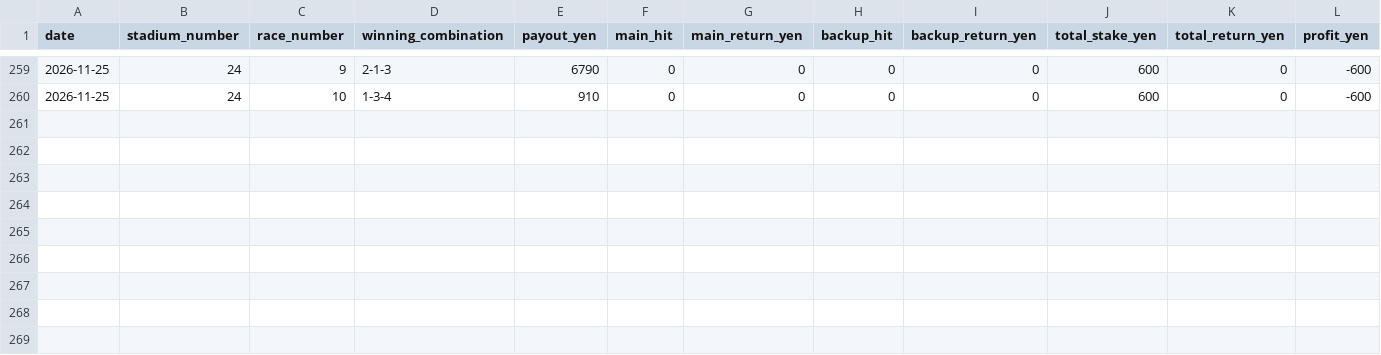
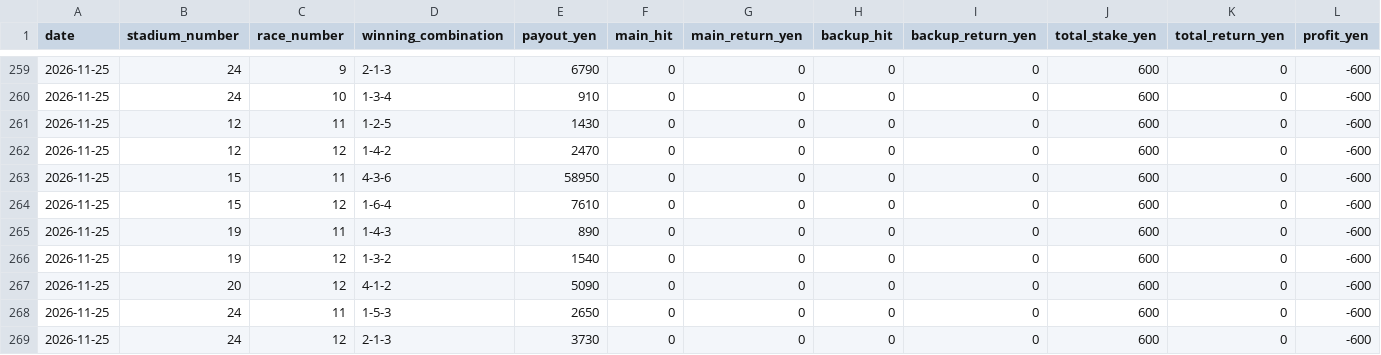
Before and after one commit to macchi1014-oss/boat-race-auto, a CSV file: data/race_results.csv, drawn as a sheet; only a part is shown, gaps mark what is left out; rows hold the shown columns only; the diff names each change by its address in the sheet, - before the commit and + after, or states it on an @@ line.

```diff
--- a/data/race_results.csv
+++ b/data/race_results.csv
+row 261: 2026-11-25 | 12 | 11 | 1-2-5 | 1430 | 0 | 0 | 0 | 0 | 600 | 0 | -600
+row 262: 2026-11-25 | 12 | 12 | 1-4-2 | 2470 | 0 | 0 | 0 | 0 | 600 | 0 | -600
+row 263: 2026-11-25 | 15 | 11 | 4-3-6 | 58950 | 0 | 0 | 0 | 0 | 600 | 0 | -600
+row 264: 2026-11-25 | 15 | 12 | 1-6-4 | 7610 | 0 | 0 | 0 | 0 | 600 | 0 | -600
+row 265: 2026-11-25 | 19 | 11 | 1-4-3 | 890 | 0 | 0 | 0 | 0 | 600 | 0 | -600
+row 266: 2026-11-25 | 19 | 12 | 1-3-2 | 1540 | 0 | 0 | 0 | 0 | 600 | 0 | -600
+row 267: 2026-11-25 | 20 | 12 | 4-1-2 | 5090 | 0 | 0 | 0 | 0 | 600 | 0 | -600
+row 268: 2026-11-25 | 24 | 11 | 1-5-3 | 2650 | 0 | 0 | 0 | 0 | 600 | 0 | -600
+row 269: 2026-11-25 | 24 | 12 | 2-1-3 | 3730 | 0 | 0 | 0 | 0 | 600 | 0 | -600
```
Also changed, not shown: data/statistics.csv, 2 other files.
